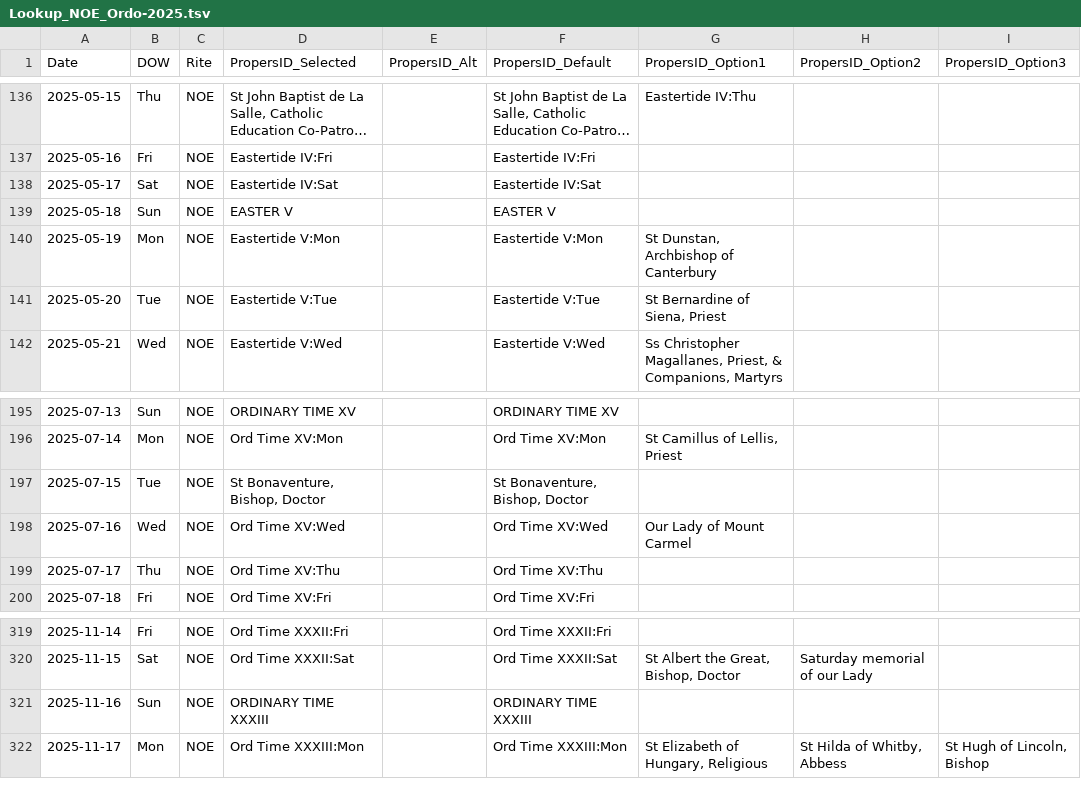
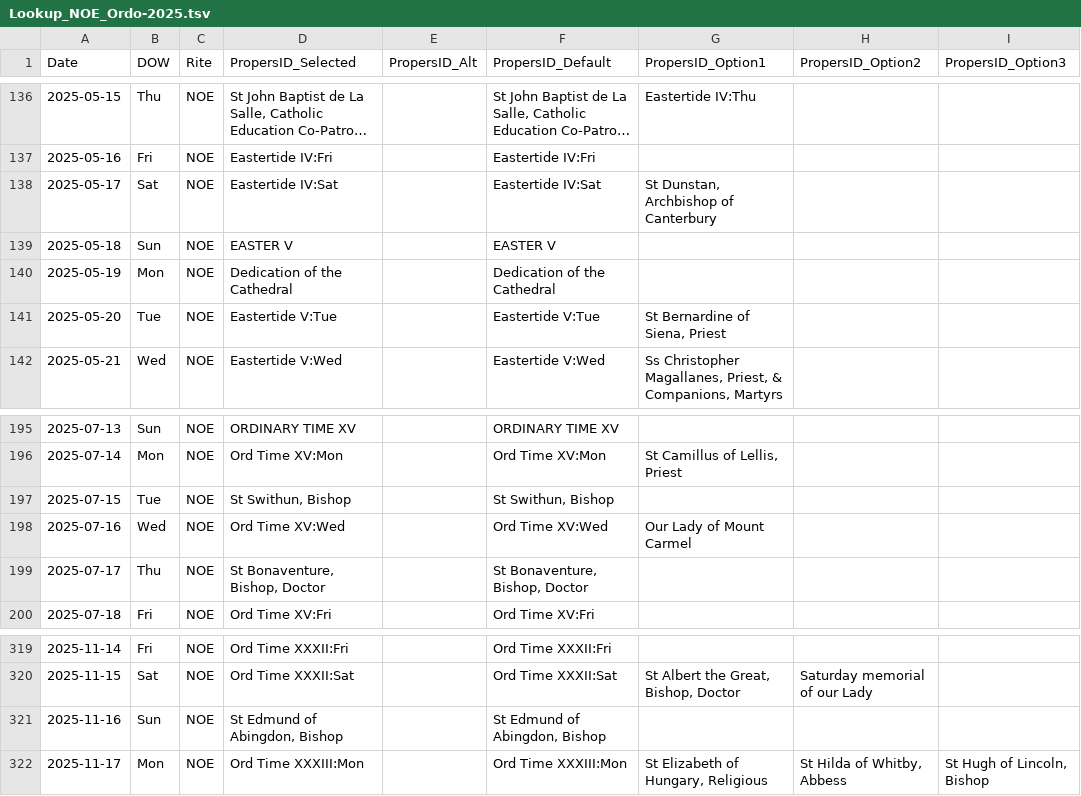
Before and after one commit to FrDarryl/ROCKS, a TSV file: lookup/Lookup_NOE_Ordo-2025.tsv, drawn as a sheet; only a part is shown, gaps mark what is left out; long unchanged cells end in …; the diff names each change by its address in the sheet, - before the commit and + after, or states it on an @@ line.

```diff
--- a/lookup/Lookup_NOE_Ordo-2025.tsv
+++ b/lookup/Lookup_NOE_Ordo-2025.tsv
-G138 (PropersID_Option1): (empty)
+G138 (PropersID_Option1): St Dunstan, Archbishop of Canterbury
-D140 (PropersID_Selected): Eastertide V:Mon
+D140 (PropersID_Selected): Dedication of the Cathedral
-F140 (PropersID_Default): Eastertide V:Mon
+F140 (PropersID_Default): Dedication of the Cathedral
-G140 (PropersID_Option1): St Dunstan, Archbishop of Canterbury
+G140 (PropersID_Option1): (empty)
-D197 (PropersID_Selected): St Bonaventure, Bishop, Doctor
+D197 (PropersID_Selected): St Swithun, Bishop
-F197 (PropersID_Default): St Bonaventure, Bishop, Doctor
+F197 (PropersID_Default): St Swithun, Bishop
-D199 (PropersID_Selected): Ord Time XV:Thu
+D199 (PropersID_Selected): St Bonaventure, Bishop, Doctor
-F199 (PropersID_Default): Ord Time XV:Thu
+F199 (PropersID_Default): St Bonaventure, Bishop, Doctor
-D321 (PropersID_Selected): ORDINARY TIME XXXIII
+D321 (PropersID_Selected): St Edmund of Abingdon, Bishop
-F321 (PropersID_Default): ORDINARY TIME XXXIII
+F321 (PropersID_Default): St Edmund of Abingdon, Bishop
```
Also changed, not shown: lookup/Lookup_NOE_Ordo-2026.tsv, lookup/Lookup_PropersIDs.tsv, 36 other files.
